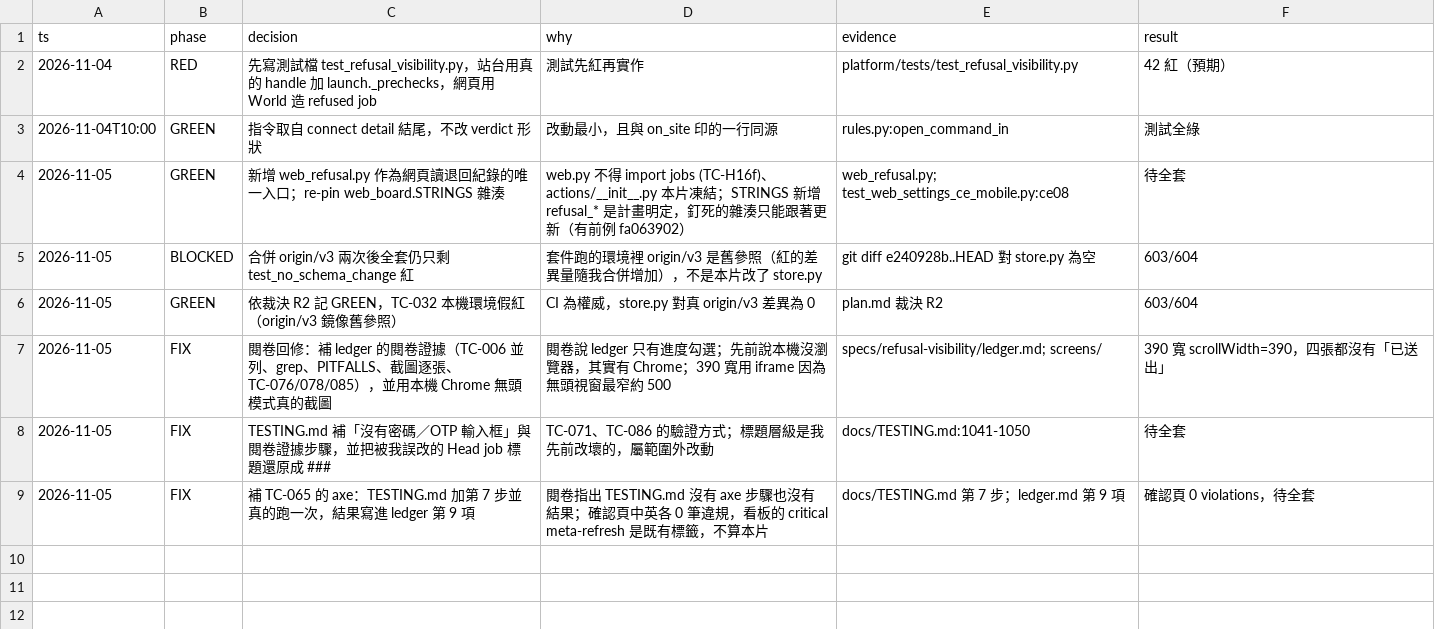
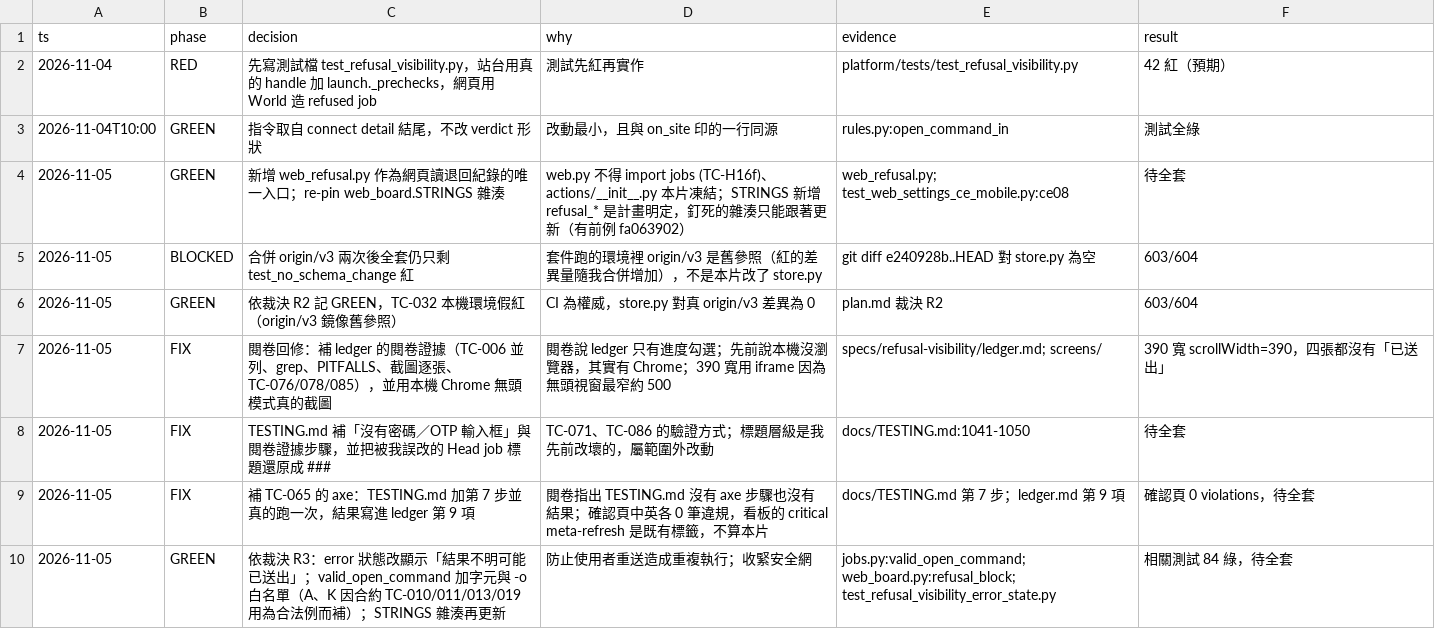
Before and after one commit to zhshie/agentic-bioflow_v2, a TSV file: specs/refusal-visibility/decisions.tsv, drawn as a sheet.

```diff
--- a/specs/refusal-visibility/decisions.tsv
+++ b/specs/refusal-visibility/decisions.tsv
@@ -9 +9,2 @@ ts	phase	decision	why	evidence	result
 2026-11-05	FIX	補 TC-065 的 axe：TESTING.md 加第 7 步並真的跑一次，結果寫進 ledger 第 9 項	閱卷指出 TESTING.md 沒有 axe 步驟也沒有結果；確認頁中英各 0 筆違規，看板的 critical meta-refresh 是既有標籤，不算本片	docs/TESTING.md 第 7 步；ledger.md 第 9 項	確認頁 0 violations，待全套
+2026-11-05	GREEN	依裁決 R3：error 狀態改顯示「結果不明可能已送出」；valid_open_command 加字元與 -o 白名單（A、K 因合約 TC-010/011/013/019 用為合法例而補）；STRINGS 雜湊再更新	防止使用者重送造成重複執行；收緊安全網	jobs.py:valid_open_command; web_board.py:refusal_block; test_refusal_visibility_error_state.py	相關測試 84 綠，待全套
```
Also changed, not shown: 4 other files.
